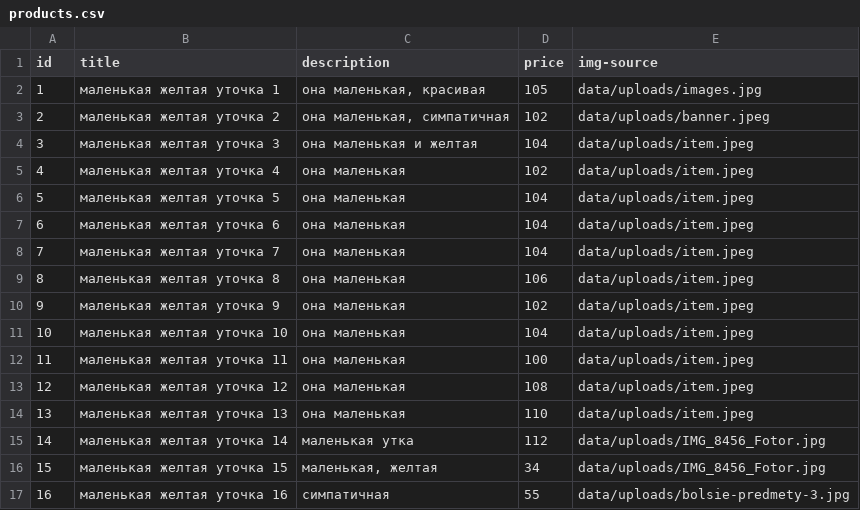
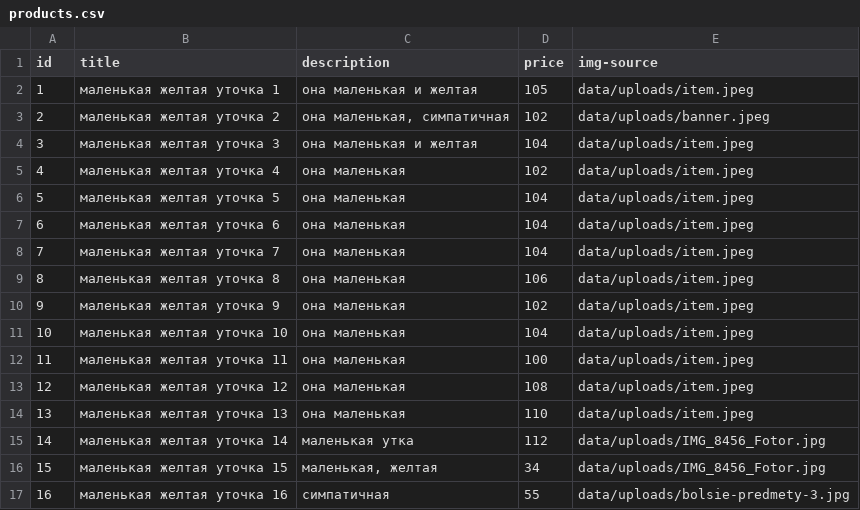
Before and after one commit to AndrewDonnelly93/ducks-store, a CSV file: data/products.csv, drawn as a sheet.

```diff
--- a/data/products.csv
+++ b/data/products.csv
@@ -1,3 +1,3 @@
 id;title;description;price;img-source
-1;маленькая желтая уточка 1;она маленькая, красивая;105;data/uploads/images.jpg
+1;маленькая желтая уточка 1;она маленькая и желтая;105;data/uploads/item.jpeg
 2;маленькая желтая уточка 2;она маленькая, симпатичная;102;data/uploads/banner.jpeg
```
Also changed, not shown: 6 other files.
